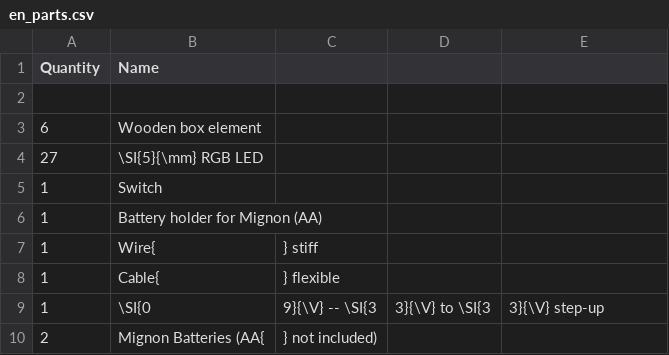
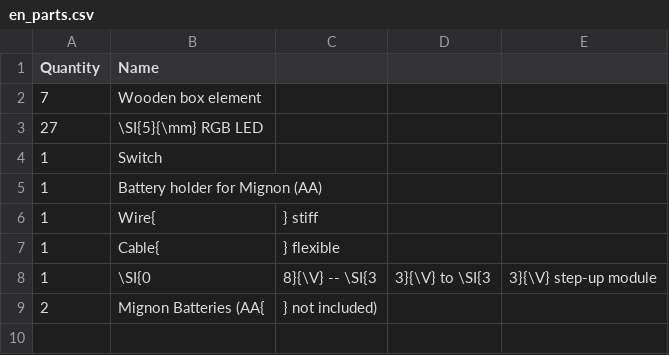
Before and after one commit to Binary-Kitchen/SolderingTutorial, a CSV file: CubeDIP/manual/configuration/en_parts.csv, drawn as a sheet.

Commit message:
updated parts-list to 7 box elements

```diff
--- a/CubeDIP/manual/configuration/en_parts.csv
+++ b/CubeDIP/manual/configuration/en_parts.csv
@@ -1,4 +1,3 @@
 Quantity,Name
-,
-6,Wooden box element
+7,Wooden box element
 27,\SI{5}{\mm} RGB LED
@@ -8,3 +7,3 @@ Quantity,Name
 1,Cable{,} flexible
-1,\SI{0,9}{\V} -- \SI{3,3}{\V} to \SI{3,3}{\V} step-up
+1,\SI{0,8}{\V} -- \SI{3,3}{\V} to \SI{3,3}{\V} step-up module
 2,Mignon Batteries (AA{,} not included)
```
Also changed, not shown: CubeDIP/manual/configuration/de_parts.csv.
